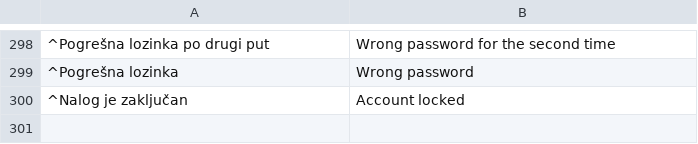
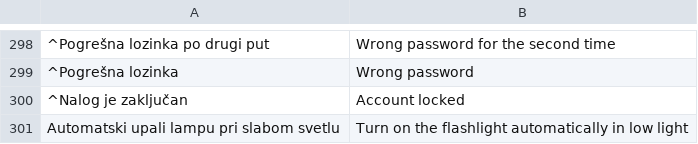
Before and after one commit to GakovicP/netplanet-elektronske-cene-ios, a TSV file: i18n/en.tsv, drawn as a sheet; only a part is shown, gaps mark what is left out; the diff names each change by its address in the sheet, - before the commit and + after, or states it on an @@ line.

```diff
--- a/i18n/en.tsv
+++ b/i18n/en.tsv
+row 301: Automatski upali lampu pri slabom svetlu | Turn on the flashlight automatically in low light
```
Also changed, not shown: 7 other files.
